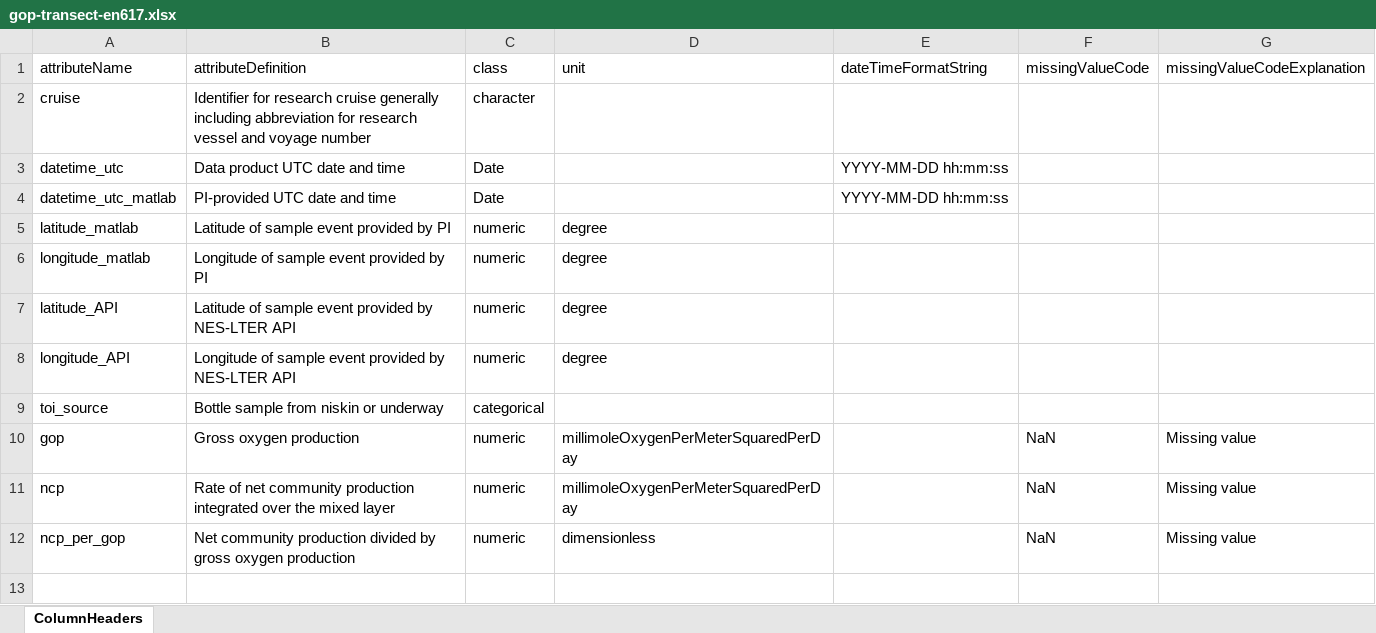
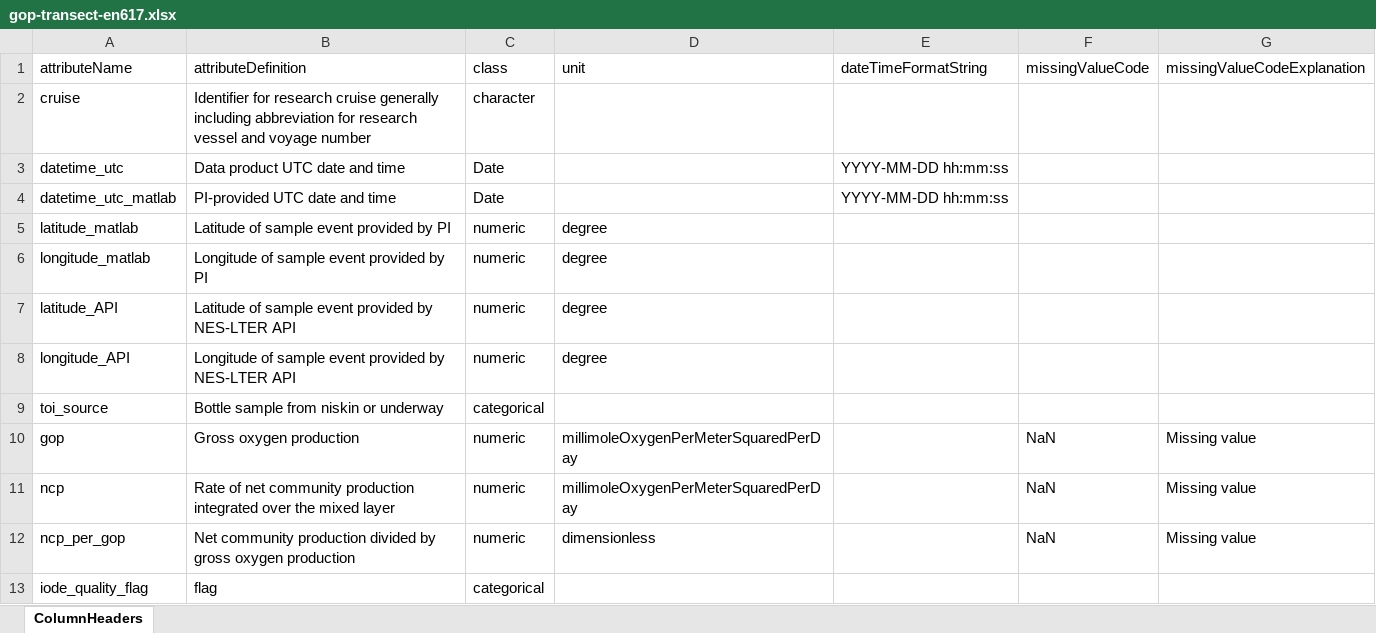
Before and after one commit to WHOIGit/nes-lter-eims-toi-ncp-gop, an Excel workbook: ncp-gop-transect-summer-2018/gop-transect-en617.xlsx, sheet ColumnHeaders, drawn as a sheet; values as stored, in another font and other column widths than the file's, no borders; the diff names each change by its address in the sheet, - before the commit and + after, or states it on an @@ line.

```diff
--- a/ncp-gop-transect-summer-2018/gop-transect-en617.xlsx (sheet ColumnHeaders)
+++ b/ncp-gop-transect-summer-2018/gop-transect-en617.xlsx (sheet ColumnHeaders)
+row 13: iode_quality_flag | flag | categorical
```
Also changed, not shown: ncp-gop-transect-summer-2018/ncp-gop-transect-info.xlsx, ncp-gop-transect-winter-2018/gop-transect-en608.xlsx, 13 other files.
